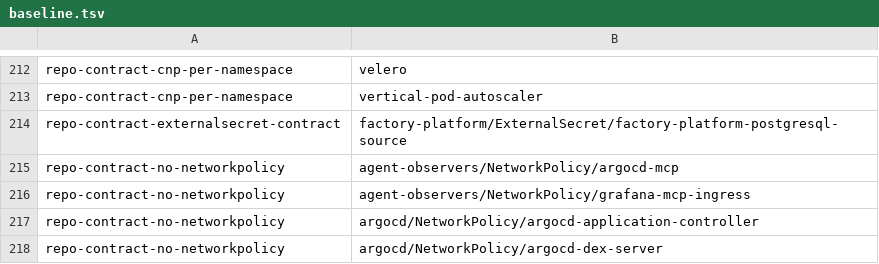
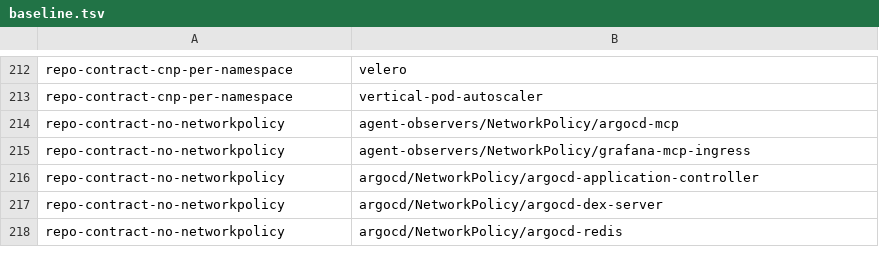
Before and after one commit to SmadjaPaul/kube-ops, a TSV file: policy/baseline.tsv, drawn as a sheet; only a part is shown, gaps mark what is left out; the shorter side is filled out with more unchanged rows; the diff names each change by its address in the sheet, - before the commit and + after, or states it on an @@ line.

```diff
--- a/policy/baseline.tsv
+++ b/policy/baseline.tsv
-row 214: repo-contract-externalsecret-contract | factory-platform/ExternalSecret/factory-platform-postgresql-source
```
Also changed, not shown: 22 other files.
